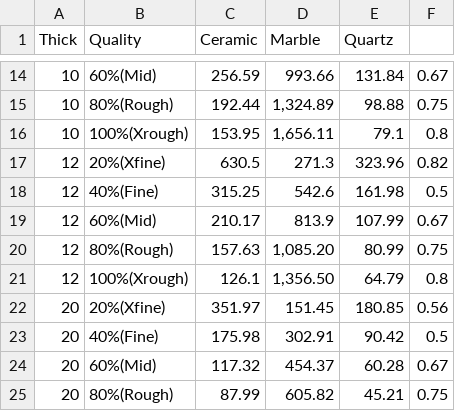
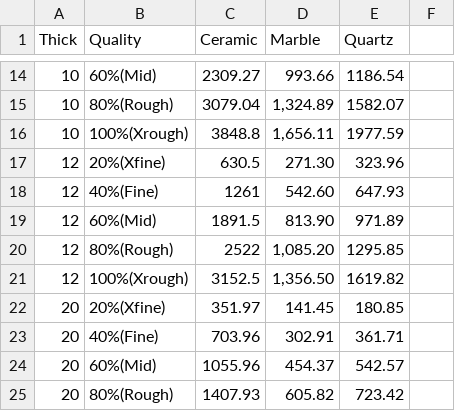
Before and after one commit to hwoarang09/pump, a CSV file: 60k50hp_2.csv, drawn as a sheet; only a part is shown, gaps mark what is left out; the diff covers the shown part only.

```diff
--- a/60k50hp_2.csv
+++ b/60k50hp_2.csv
@@ -14,12 +14,12 @@ Thick,Quality,Ceramic,Marble,Quartz,
-10,60%(Mid),256.59,993.66,131.84,0.67
-10,80%(Rough),192.44,"1,324.89",98.88,0.75
-10,100%(Xrough),153.95,"1,656.11",79.1,0.8
-12,20%(Xfine),630.5,271.3,323.96,0.82
-12,40%(Fine),315.25,542.6,161.98,0.5
-12,60%(Mid),210.17,813.9,107.99,0.67
-12,80%(Rough),157.63,"1,085.20",80.99,0.75
-12,100%(Xrough),126.1,"1,356.50",64.79,0.8
-20,20%(Xfine),351.97,151.45,180.85,0.56
-20,40%(Fine),175.98,302.91,90.42,0.5
-20,60%(Mid),117.32,454.37,60.28,0.67
-20,80%(Rough),87.99,605.82,45.21,0.75
+10,60%(Mid),2309.27,993.66,1186.54
+10,80%(Rough),3079.04,"1,324.89",1582.07
+10,100%(Xrough),3848.8,"1,656.11",1977.59
+12,20%(Xfine),630.5,271.30,323.96
+12,40%(Fine),1261,542.60,647.93
+12,60%(Mid),1891.5,813.90,971.89
+12,80%(Rough),2522,"1,085.20",1295.85
+12,100%(Xrough),3152.5,"1,356.50",1619.82
+20,20%(Xfine),351.97,141.45,180.85
+20,40%(Fine),703.96,302.91,361.71
+20,60%(Mid),1055.96,454.37,542.57
+20,80%(Rough),1407.93,605.82,723.42
```
Also changed, not shown: 33 edited cells elsewhere in this file, 94k100hp_2.csv, 94k50hp_2.csv, 5 other files.
